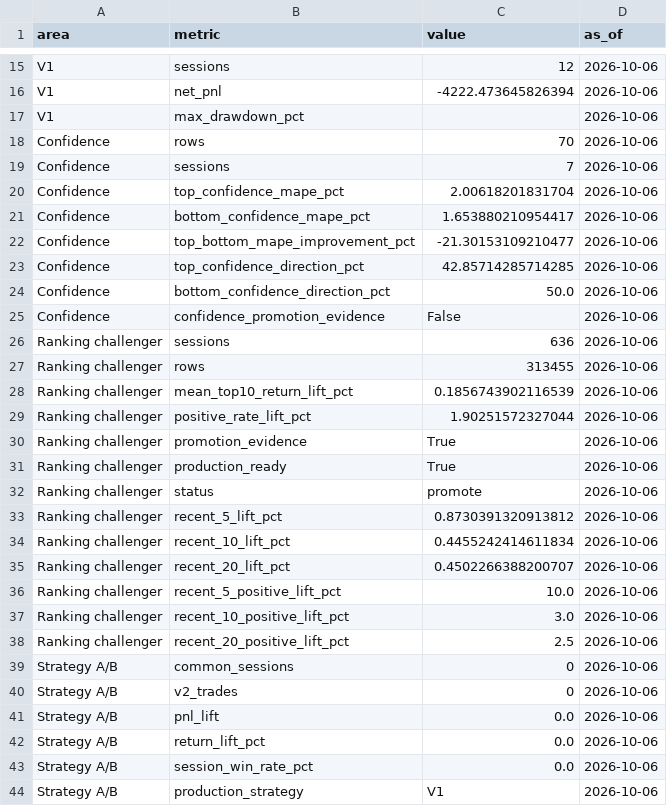
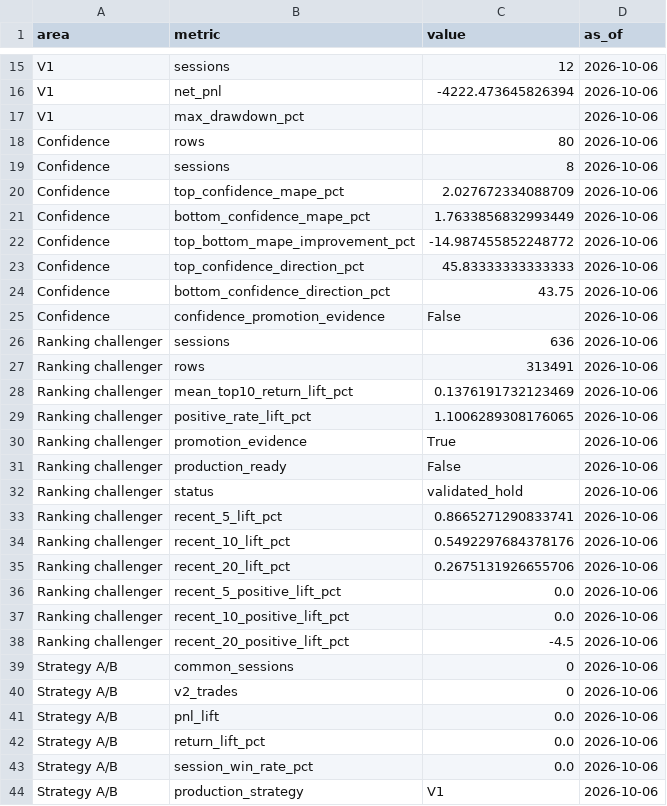
Before and after one commit to vishwasgarg5/stock-picker, a CSV file: data/performance_audit.csv, drawn as a sheet; only a part is shown, gaps mark what is left out.

```diff
--- a/data/performance_audit.csv
+++ b/data/performance_audit.csv
@@ -17,23 +17,23 @@ V1,net_pnl,-4222.473645826394,2026-10-06
 V1,max_drawdown_pct,,2026-10-06
-Confidence,rows,70,2026-10-06
-Confidence,sessions,7,2026-10-06
-Confidence,top_confidence_mape_pct,2.00618201831704,2026-10-06
-Confidence,bottom_confidence_mape_pct,1.653880210954417,2026-10-06
-Confidence,top_bottom_mape_improvement_pct,-21.30153109210477,2026-10-06
-Confidence,top_confidence_direction_pct,42.85714285714285,2026-10-06
-Confidence,bottom_confidence_direction_pct,50.0,2026-10-06
+Confidence,rows,80,2026-10-06
+Confidence,sessions,8,2026-10-06
+Confidence,top_confidence_mape_pct,2.027672334088709,2026-10-06
+Confidence,bottom_confidence_mape_pct,1.7633856832993449,2026-10-06
+Confidence,top_bottom_mape_improvement_pct,-14.987455852248772,2026-10-06
+Confidence,top_confidence_direction_pct,45.83333333333333,2026-10-06
+Confidence,bottom_confidence_direction_pct,43.75,2026-10-06
 Confidence,confidence_promotion_evidence,False,2026-10-06
 Ranking challenger,sessions,636,2026-10-06
-Ranking challenger,rows,313455,2026-10-06
-Ranking challenger,mean_top10_return_lift_pct,0.1856743902116539,2026-10-06
-Ranking challenger,positive_rate_lift_pct,1.90251572327044,2026-10-06
+Ranking challenger,rows,313491,2026-10-06
+Ranking challenger,mean_top10_return_lift_pct,0.1376191732123469,2026-10-06
+Ranking challenger,positive_rate_lift_pct,1.1006289308176065,2026-10-06
 Ranking challenger,promotion_evidence,True,2026-10-06
-Ranking challenger,production_ready,True,2026-10-06
-Ranking challenger,status,promote,2026-10-06
-Ranking challenger,recent_5_lift_pct,0.8730391320913812,2026-10-06
-Ranking challenger,recent_10_lift_pct,0.4455242414611834,2026-10-06
-Ranking challenger,recent_20_lift_pct,0.4502266388200707,2026-10-06
-Ranking challenger,recent_5_positive_lift_pct,10.0,2026-10-06
-Ranking challenger,recent_10_positive_lift_pct,3.0,2026-10-06
-Ranking challenger,recent_20_positive_lift_pct,2.5,2026-10-06
+Ranking challenger,production_ready,False,2026-10-06
+Ranking challenger,status,validated_hold,2026-10-06
+Ranking challenger,recent_5_lift_pct,0.8665271290833741,2026-10-06
+Ranking challenger,recent_10_lift_pct,0.5492297684378176,2026-10-06
+Ranking challenger,recent_20_lift_pct,0.2675131926655706,2026-10-06
+Ranking challenger,recent_5_positive_lift_pct,0.0,2026-10-06
+Ranking challenger,recent_10_positive_lift_pct,0.0,2026-10-06
+Ranking challenger,recent_20_positive_lift_pct,-4.5,2026-10-06
 Strategy A/B,common_sessions,0,2026-10-06
```
Also changed, not shown: data/confidence_validation.csv, data/evaluations.csv, 8 other files.
